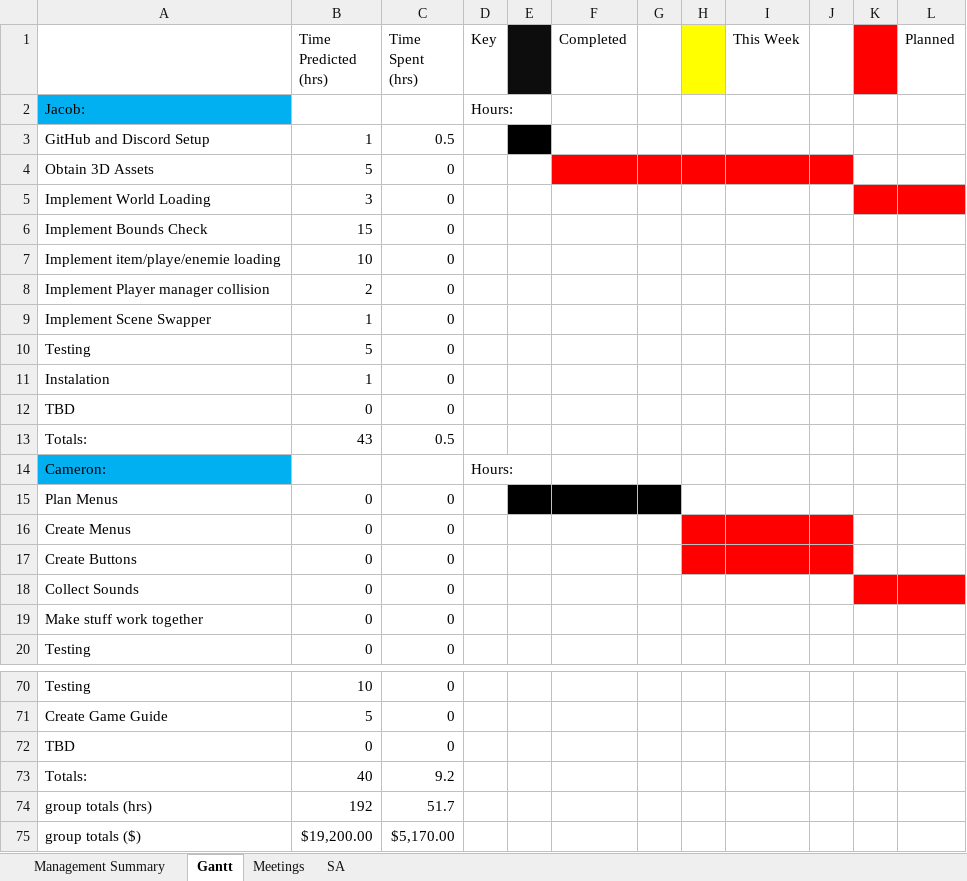
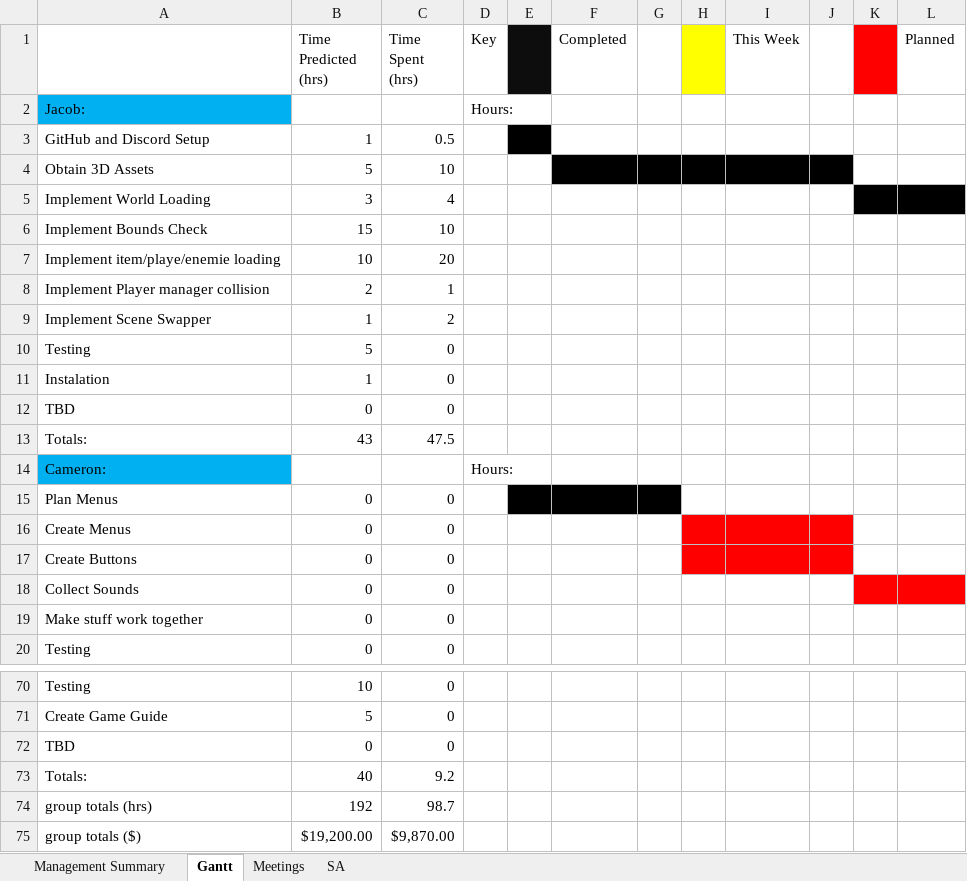
Before and after one commit to Jacob-Friedberg/Maze_Runner, an Excel workbook: Documents/Master Gantt.xlsx, sheet Gantt, drawn as a sheet; only a part is shown, gaps mark what is left out; values as stored, in another font and other column widths than the file's, no borders; the diff names each change by its address in the sheet, - before the commit and + after, or states it on an @@ line.

Commit message:
updated gant

```diff
--- a/Documents/Master Gantt.xlsx (sheet Gantt)
+++ b/Documents/Master Gantt.xlsx (sheet Gantt)
-C4 (Time Spent (hrs)): 0
+C4 (Time Spent (hrs)): 10
-F4:J4 fill: #FF0000
+F4:J4 fill: #000000
-C5 (Time Spent (hrs)): 0
+C5 (Time Spent (hrs)): 4
-K5:L5 fill: #FF0000
+K5:L5 fill: #000000
-C6 (Time Spent (hrs)): 0
+C6 (Time Spent (hrs)): 10
-C7 (Time Spent (hrs)): 0
+C7 (Time Spent (hrs)): 20
-C8 (Time Spent (hrs)): 0
+C8 (Time Spent (hrs)): 1
-C9 (Time Spent (hrs)): 0
+C9 (Time Spent (hrs)): 2
-C13 (Time Spent (hrs)): 0.5
+C13 (Time Spent (hrs)): 47.5
-C74 (Time Spent (hrs)): 51.7
+C74 (Time Spent (hrs)): 98.7
-C75 (Time Spent (hrs)): $5,170.00
+C75 (Time Spent (hrs)): $9,870.00
```
Also changed, not shown: sheet Management Summary.
